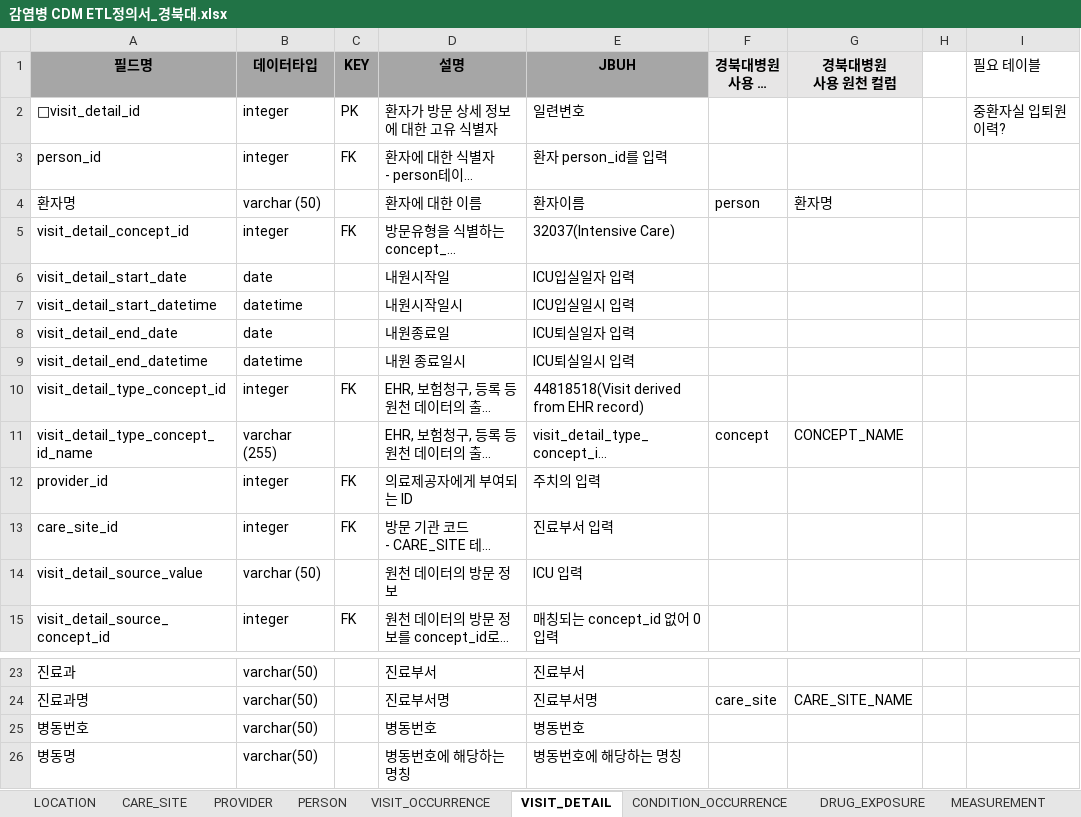
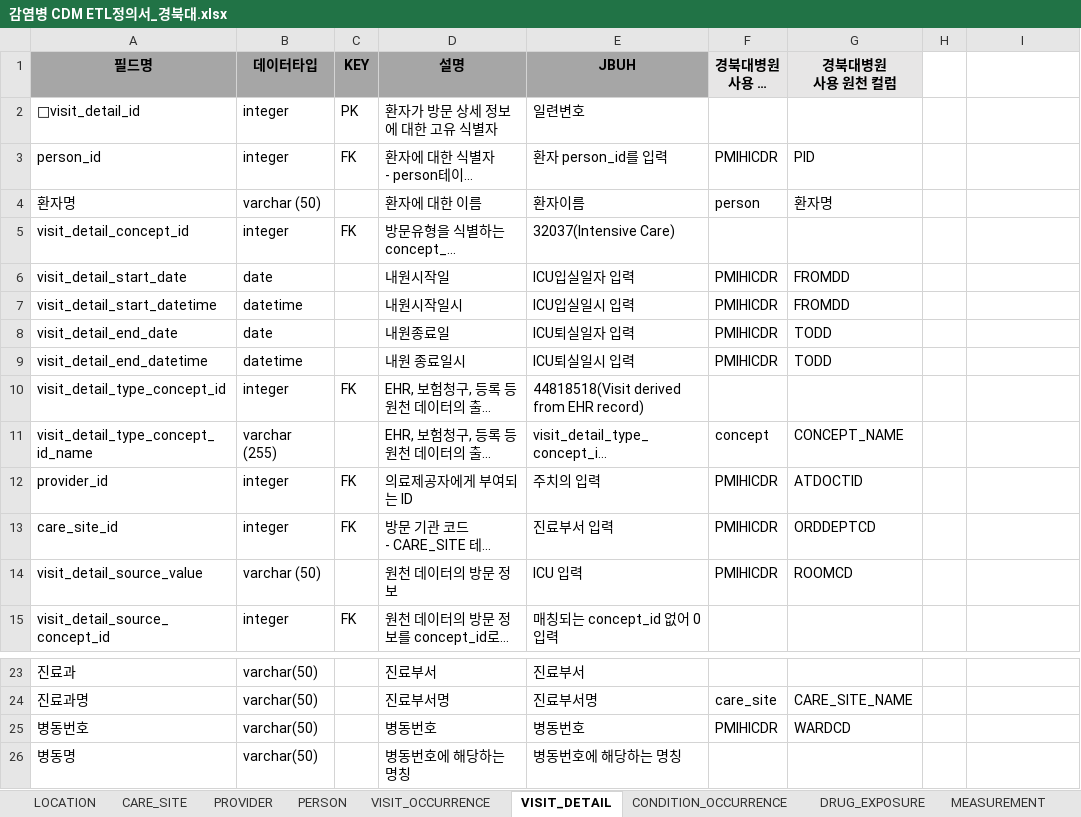
Before and after one commit to simsang1l/Infectious_CDM, an Excel workbook: KNUH/감염병 CDM ETL정의서_경북대.xlsx, sheet VISIT_DETAIL, drawn as a sheet; only a part is shown, gaps mark what is left out; long unchanged cells end in …; values as stored, in another font and other column widths than the file's, no borders; the diff names each change by its address in the sheet, - before the commit and + after, or states it on an @@ line.

Commit message:
(visit_detail, local_kcd 테이블 추가), (local_kcd와 condition_occurrence매핑), (원천데이터명 변경), (R/O환자 제외조건 추가), (procedure_base, procedure_bld 변환 제외)

```diff
--- a/KNUH/감염병 CDM ETL정의서_경북대.xlsx (sheet VISIT_DETAIL)
+++ b/KNUH/감염병 CDM ETL정의서_경북대.xlsx (sheet VISIT_DETAIL)
-I1: 필요 테이블
+I1: (empty)
-I2: 중환자실 입퇴원 이력?
+I2: (empty)
-F3 (경북대병원 사용 원천 테이블): (empty)
+F3 (경북대병원 사용 원천 테이블): PMIHICDR
-G3 (경북대병원 사용 원천 컬럼): (empty)
+G3 (경북대병원 사용 원천 컬럼): PID
-F6:F9 (경북대병원 사용 원천 테이블): (empty)
+F6:F9 (경북대병원 사용 원천 테이블): PMIHICDR
-G6:G7 (경북대병원 사용 원천 컬럼): (empty)
+G6:G7 (경북대병원 사용 원천 컬럼): FROMDD
-G8:G9 (경북대병원 사용 원천 컬럼): (empty)
+G8:G9 (경북대병원 사용 원천 컬럼): TODD
-F12:F14 (경북대병원 사용 원천 테이블): (empty)
+F12:F14 (경북대병원 사용 원천 테이블): PMIHICDR
-G12 (경북대병원 사용 원천 컬럼): (empty)
+G12 (경북대병원 사용 원천 컬럼): ATDOCTID
-G13 (경북대병원 사용 원천 컬럼): (empty)
+G13 (경북대병원 사용 원천 컬럼): ORDDEPTCD
-G14 (경북대병원 사용 원천 컬럼): (empty)
+G14 (경북대병원 사용 원천 컬럼): ROOMCD
-F25 (경북대병원 사용 원천 테이블): (empty)
+F25 (경북대병원 사용 원천 테이블): PMIHICDR
-G25 (경북대병원 사용 원천 컬럼): (empty)
+G25 (경북대병원 사용 원천 컬럼): WARDCD
```
Also changed, not shown: sheet CONDITION_OCCURRENCE, 3 other files.
